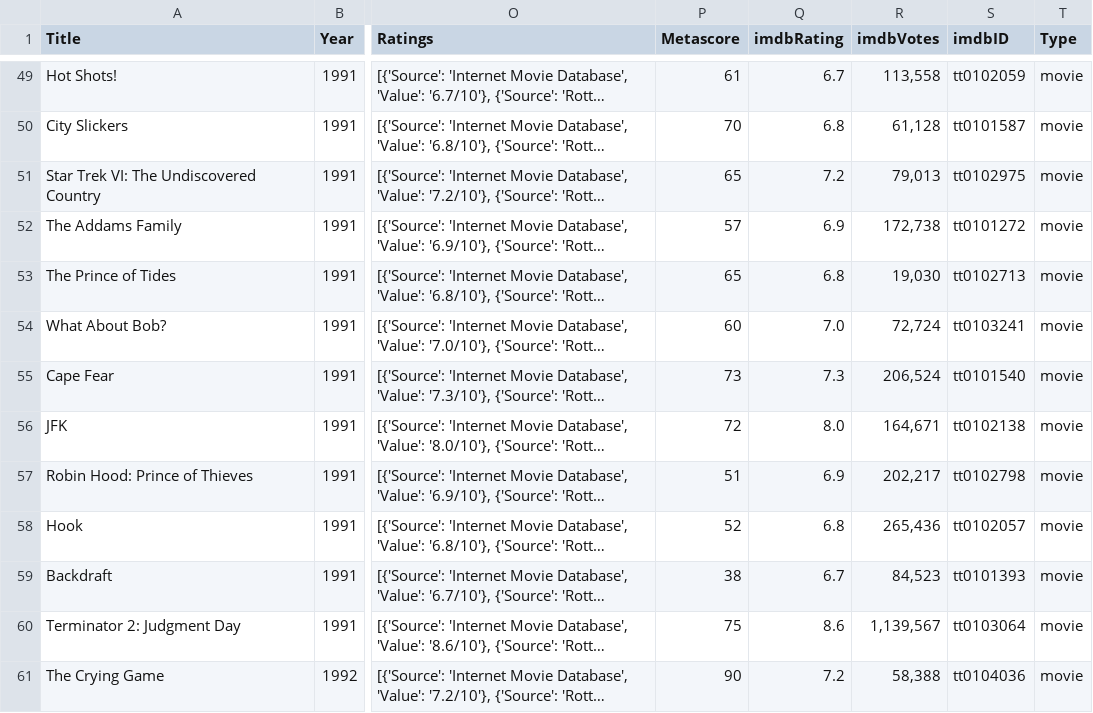
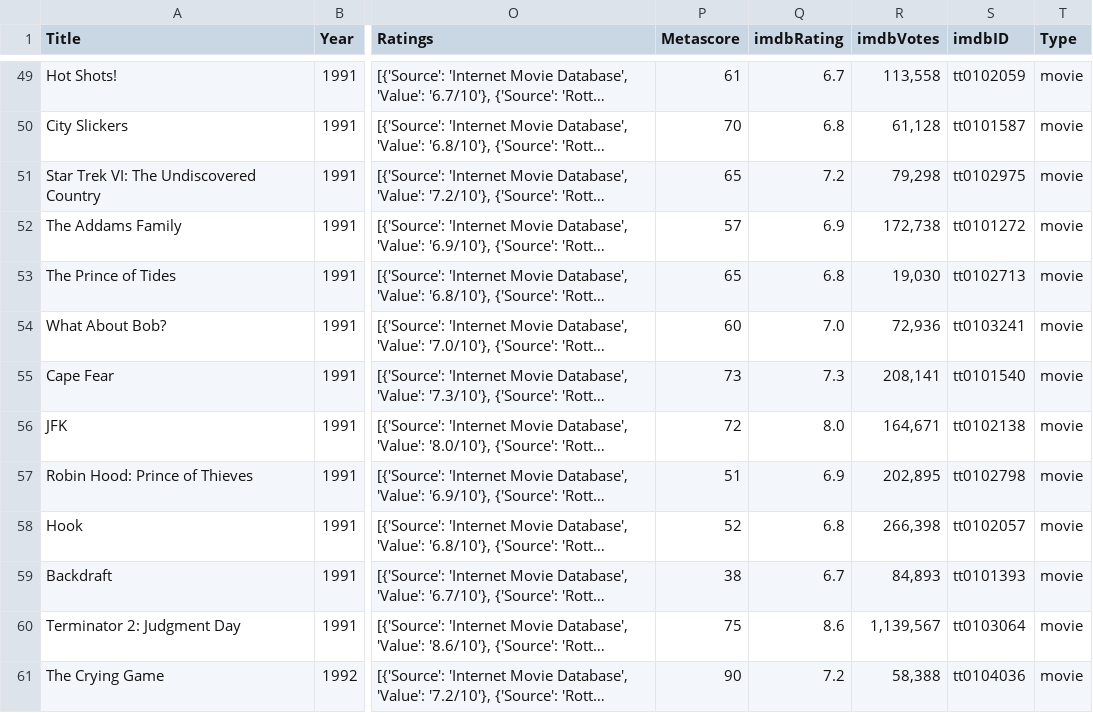
Before and after one commit to benoitchamot/MovieNerd, a CSV file: Datasets/omdb.csv, drawn as a sheet; only a part is shown, gaps mark what is left out; long unchanged cells end in …; the diff covers the shown part only; the diff names each change by its address in the sheet, - before the commit and + after, or states it on an @@ line.

```diff
--- a/Datasets/omdb.csv
+++ b/Datasets/omdb.csv
-R51 (imdbVotes): 79,013
+R51 (imdbVotes): 79,298
-R54 (imdbVotes): 72,724
+R54 (imdbVotes): 72,936
-R55 (imdbVotes): 206,524
+R55 (imdbVotes): 208,141
-R57 (imdbVotes): 202,217
+R57 (imdbVotes): 202,895
-R58 (imdbVotes): 265,436
+R58 (imdbVotes): 266,398
-R59 (imdbVotes): 84,523
+R59 (imdbVotes): 84,893
```
Also changed, not shown: 118 edited cells elsewhere in this file, 14 other files.
